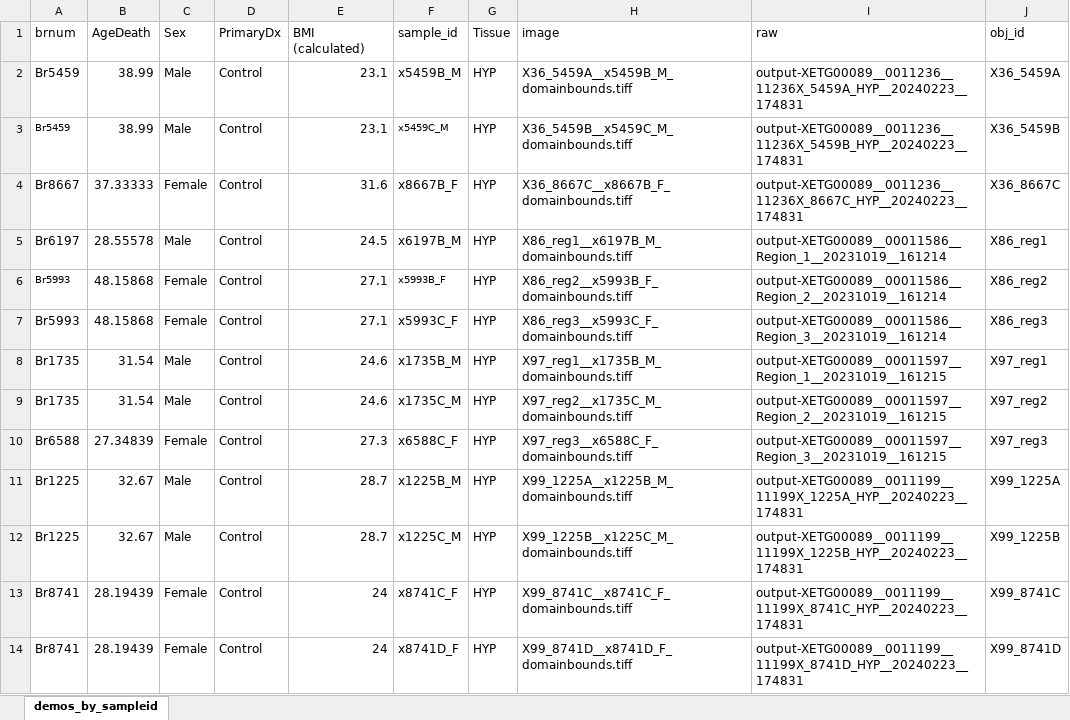
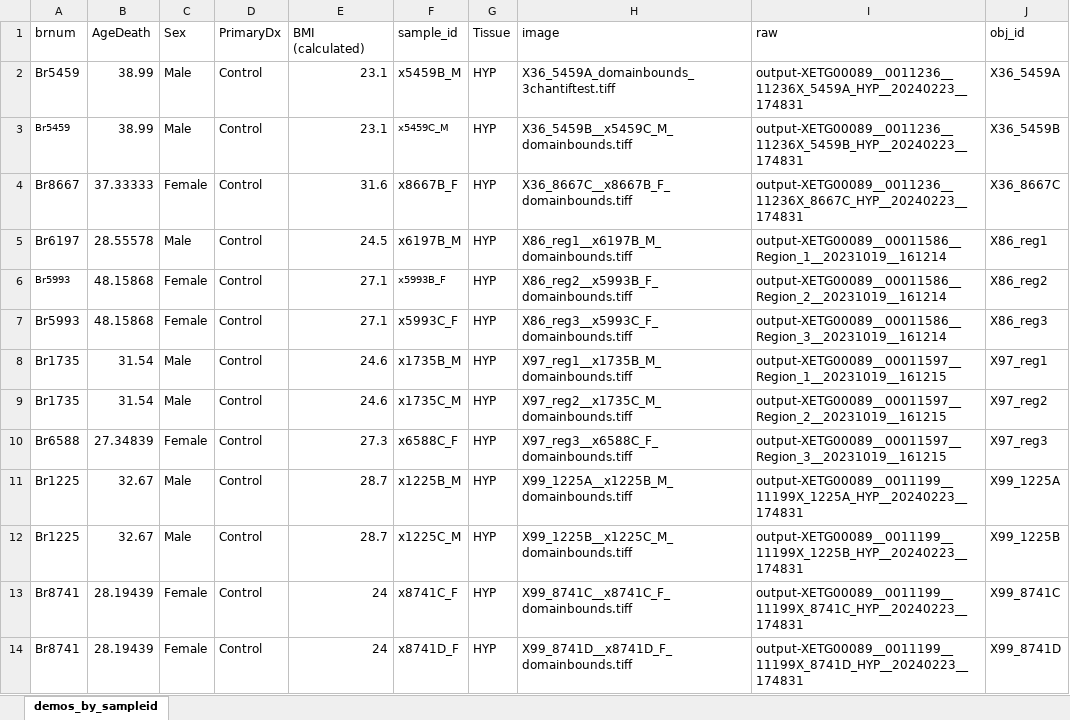
Before and after one commit to LieberInstitute/spatial_HYP, an Excel workbook: xenium_HYP/raw-data/sample-info/demos_by_sampleid-xen.xlsx, sheet demos_by_sampleid, drawn as a sheet; values as stored, in another font and other column widths than the file's, no borders; the diff names each change by its address in the sheet, - before the commit and + after, or states it on an @@ line.

```diff
--- a/xenium_HYP/raw-data/sample-info/demos_by_sampleid-xen.xlsx (sheet demos_by_sampleid)
+++ b/xenium_HYP/raw-data/sample-info/demos_by_sampleid-xen.xlsx (sheet demos_by_sampleid)
-H2 (image): X36_5459A__x5459B_M_domainbounds.tiff
+H2 (image): X36_5459A_domainbounds_3chantiftest.tiff
```
Also changed, not shown: 3 other files.
